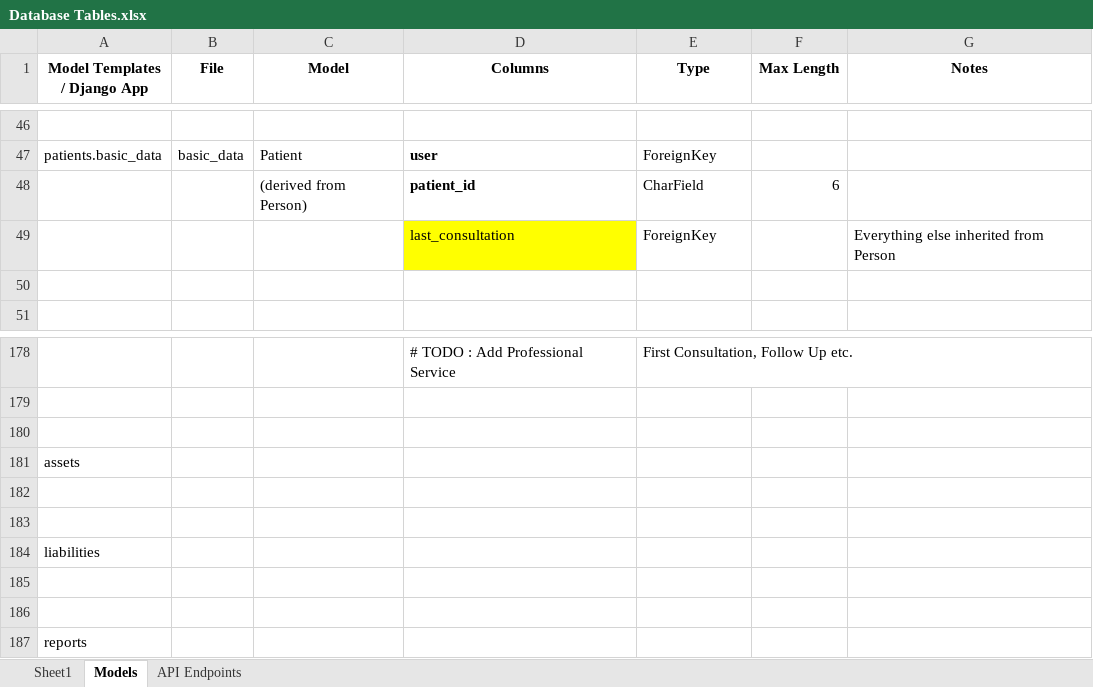
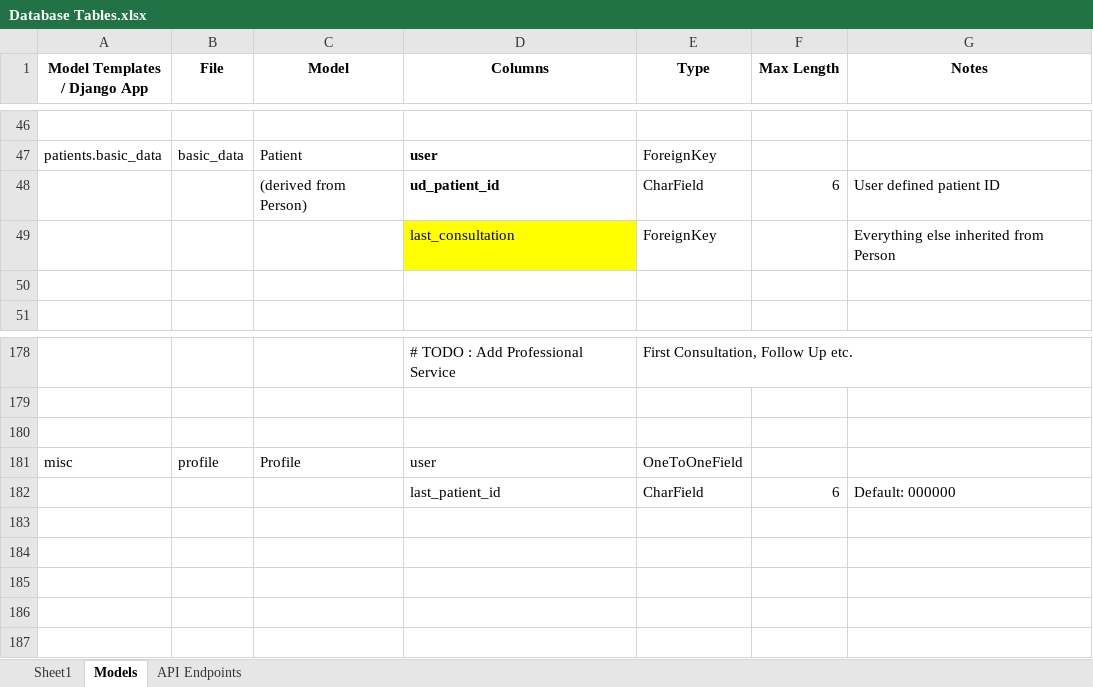
Before and after one commit to arjunagarwal899/PMASD, an Excel workbook: Working Documentation/Database Tables.xlsx, sheet Models, drawn as a sheet; only a part is shown, gaps mark what is left out; values as stored, in another font and other column widths than the file's, no borders; removed rows and columns are numbered as before the commit, all else as after; the diff names each change by its address in the sheet, - before the commit and + after, or states it on an @@ line.

Commit message:
Working on PatientContainer.js and it's components

```diff
--- a/Working Documentation/Database Tables.xlsx (sheet Models)
+++ b/Working Documentation/Database Tables.xlsx (sheet Models)
-D48 (Columns): patient_id
+D48 (Columns): ud_patient_id
-G48 (Notes): (empty)
+G48 (Notes): User defined patient ID
-row 181: assets
-row 181: (empty)
+row 181: misc | profile | Profile | user | OneToOneField
-row 182: (empty)
+row 182:  |  |  | last_patient_id | CharField | 6 | Default: 000000
-row 184: liabilities
-row 185: (empty)
-row 186: (empty)
-row 187: reports
```
Also changed, not shown: 49 other files.
